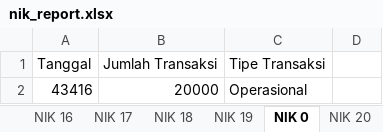
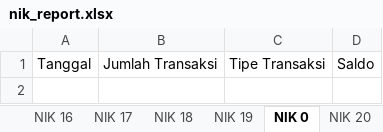
Before and after one commit to khrisnakamarga/koprasi, an Excel workbook: nik_report.xlsx, sheet NIK 0, drawn as a sheet; values as stored, in another font and other column widths than the file's, no borders; the diff names each change by its address in the sheet, - before the commit and + after, or states it on an @@ line.

```diff
--- a/nik_report.xlsx (sheet NIK 0)
+++ b/nik_report.xlsx (sheet NIK 0)
-D1: (empty)
+D1: Saldo
-row 2: 43416 | 20000 | Operasional
```
Also changed, not shown: sheet NIK 14, sheet NIK 3, sheet NIK 15, sheet NIK 1, sheet NIK 2, sheet NIK 12, 24 more sheets, 1 other file.
